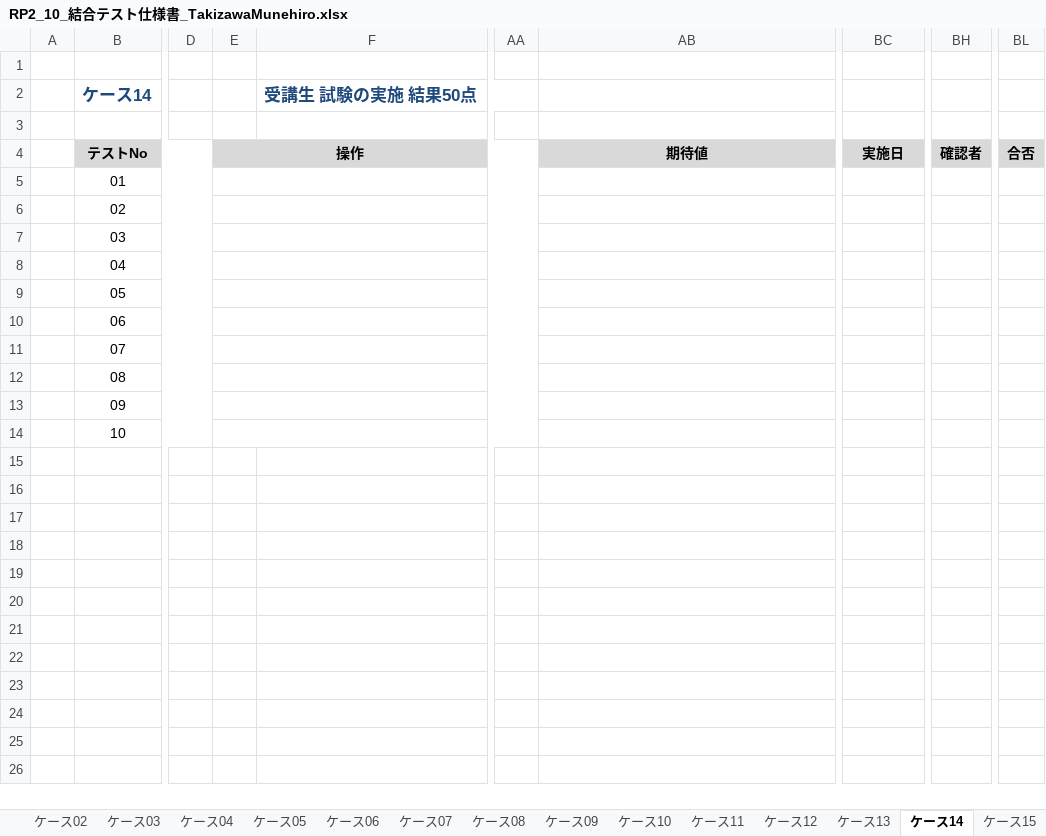
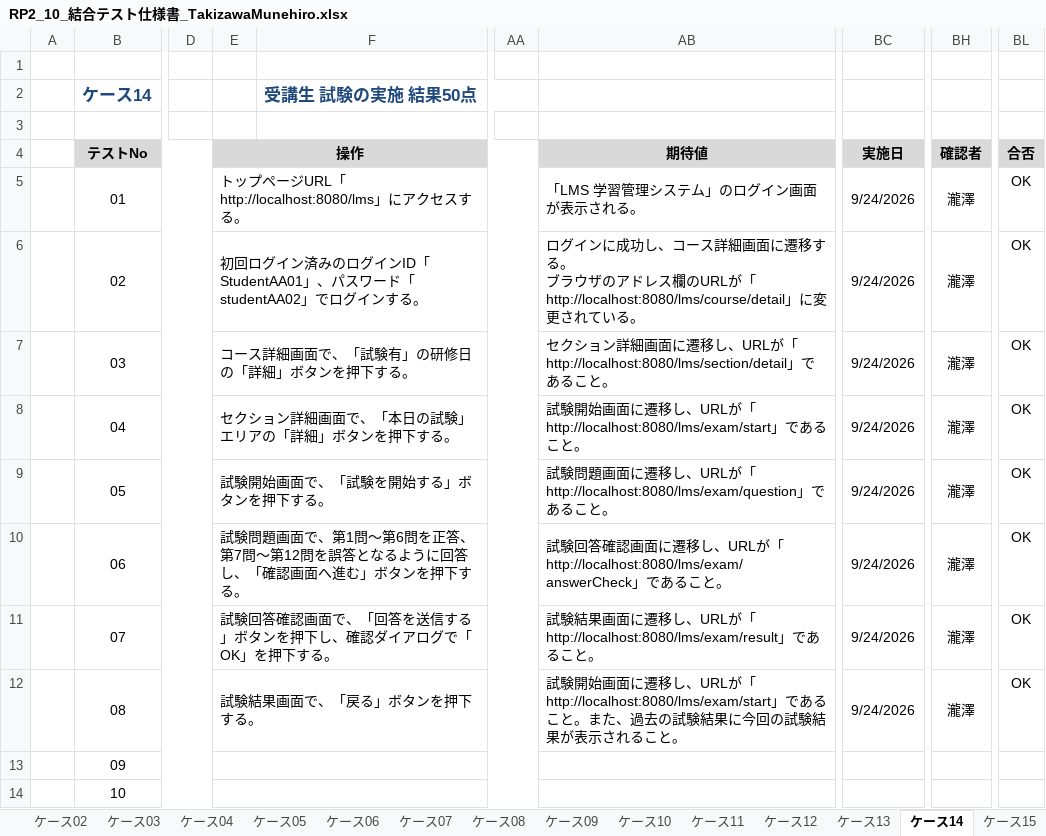
Before and after one commit to TakizawaMunehiro1227/lms-test-src-rp2-takizawa, an Excel workbook: test_code_creation_name/doc/RP2_10_結合テスト仕様書_TakizawaMunehiro.xlsx, sheet ケース14, drawn as a sheet; only a part is shown, gaps mark what is left out; values as stored, in another font and other column widths than the file's, no borders; ↵ is a line break in a cell; the diff names each change by its address in the sheet, - before the commit and + after, or states it on an @@ line.

```diff
--- a/test_code_creation_name/doc/RP2_10_結合テスト仕様書_TakizawaMunehiro.xlsx (sheet ケース14)
+++ b/test_code_creation_name/doc/RP2_10_結合テスト仕様書_TakizawaMunehiro.xlsx (sheet ケース14)
-E5 (操作): (empty)
+E5 (操作): トップページURL「http://localhost:8080/lms」にアクセスする。
-AB5 (期待値): (empty)
+AB5 (期待値): 「LMS 学習管理システム」のログイン画面が表示される。
-BC5:BC12 (実施日): (empty)
+BC5:BC12 (実施日): 9/24/2026
-BH5:BH12 (確認者): (empty)
+BH5:BH12 (確認者): 瀧澤
-BL5:BL12 (合否): (empty)
+BL5:BL12 (合否): OK
-E6 (操作): (empty)
+E6 (操作): 初回ログイン済みのログインID「StudentAA01」、パスワード「studentAA02」でログインする。
-AB6 (期待値): (empty)
+AB6 (期待値): ログインに成功し、コース詳細画面に遷移する。 ↵ ブラウザのアドレス欄のURLが「http://localhost:8080/lms/course/detail」に変更されている。
-E7 (操作): (empty)
+E7 (操作): コース詳細画面で、「試験有」の研修日の「詳細」ボタンを押下する。
-AB7 (期待値): (empty)
+AB7 (期待値): セクション詳細画面に遷移し、URLが「http://localhost:8080/lms/section/detail」であること。
-E8 (操作): (empty)
+E8 (操作): セクション詳細画面で、「本日の試験」エリアの「詳細」ボタンを押下する。
-AB8 (期待値): (empty)
+AB8 (期待値): 試験開始画面に遷移し、URLが「http://localhost:8080/lms/exam/start」であること。
-E9 (操作): (empty)
+E9 (操作): 試験開始画面で、「試験を開始する」ボタンを押下する。
-AB9 (期待値): (empty)
+AB9 (期待値): 試験問題画面に遷移し、URLが「http://localhost:8080/lms/exam/question」であること。
-E10 (操作): (empty)
+E10 (操作): 試験問題画面で、第1問～第6問を正答、第7問～第12問を誤答となるように回答し、「確認画面へ進む」ボタンを押下する。
-AB10 (期待値): (empty)
+AB10 (期待値): 試験回答確認画面に遷移し、URLが「http://localhost:8080/lms/exam/answerCheck」であること。
-E11 (操作): (empty)
+E11 (操作): 試験回答確認画面で、「回答を送信する」ボタンを押下し、確認ダイアログで「OK」を押下する。
-AB11 (期待値): (empty)
+AB11 (期待値): 試験結果画面に遷移し、URLが「http://localhost:8080/lms/exam/result」であること。
-E12 (操作): (empty)
+E12 (操作): 試験結果画面で、「戻る」ボタンを押下する。
-AB12 (期待値): (empty)
+AB12 (期待値): 試験開始画面に遷移し、URLが「http://localhost:8080/lms/exam/start」であること。また、過去の試験結果に今回の試験結果が表示されること。
```
Also changed, not shown: sheet ケース09, sheet ケース12, sheet ケース13, sheet ケース08, sheet ケース16, sheet ケース07, 5 more sheets, 3 other files.
